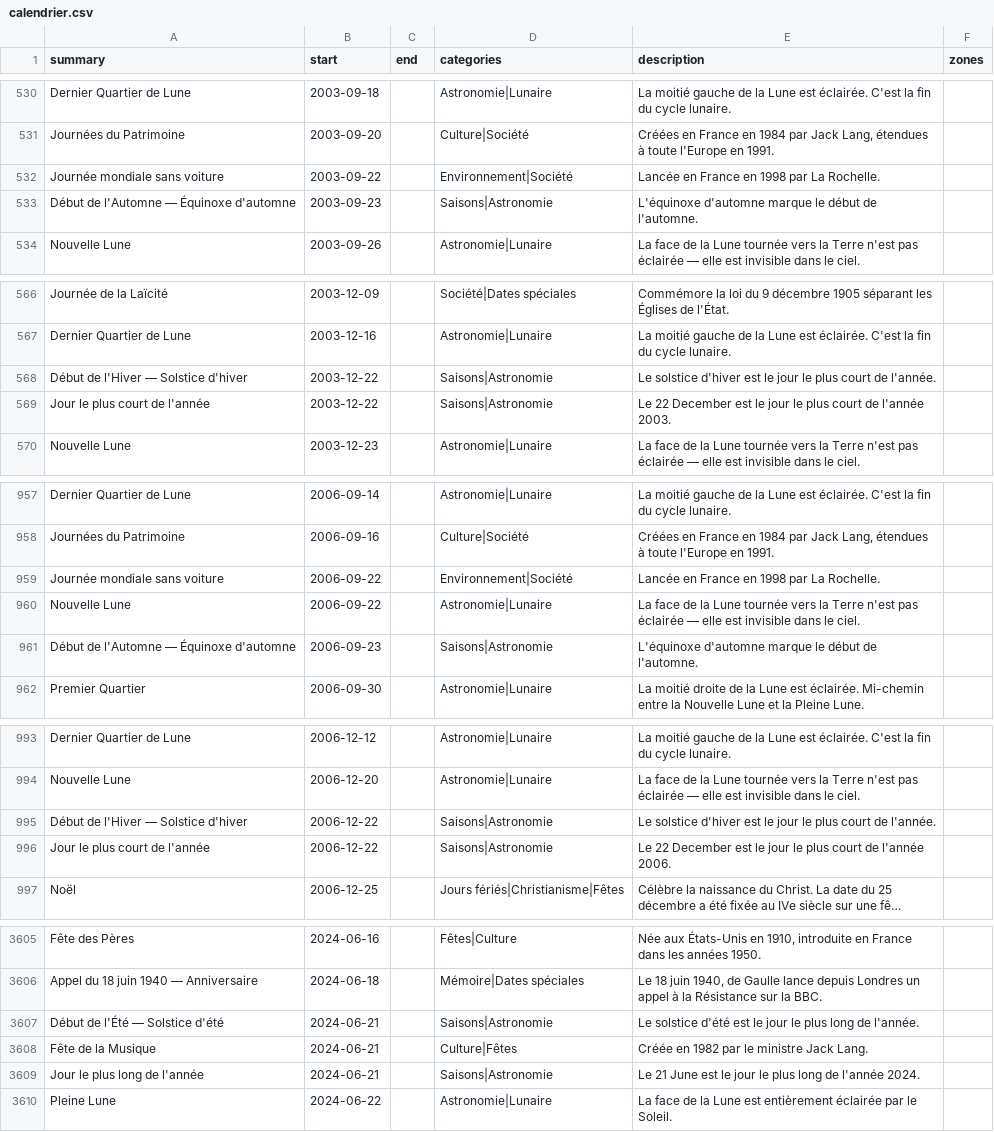
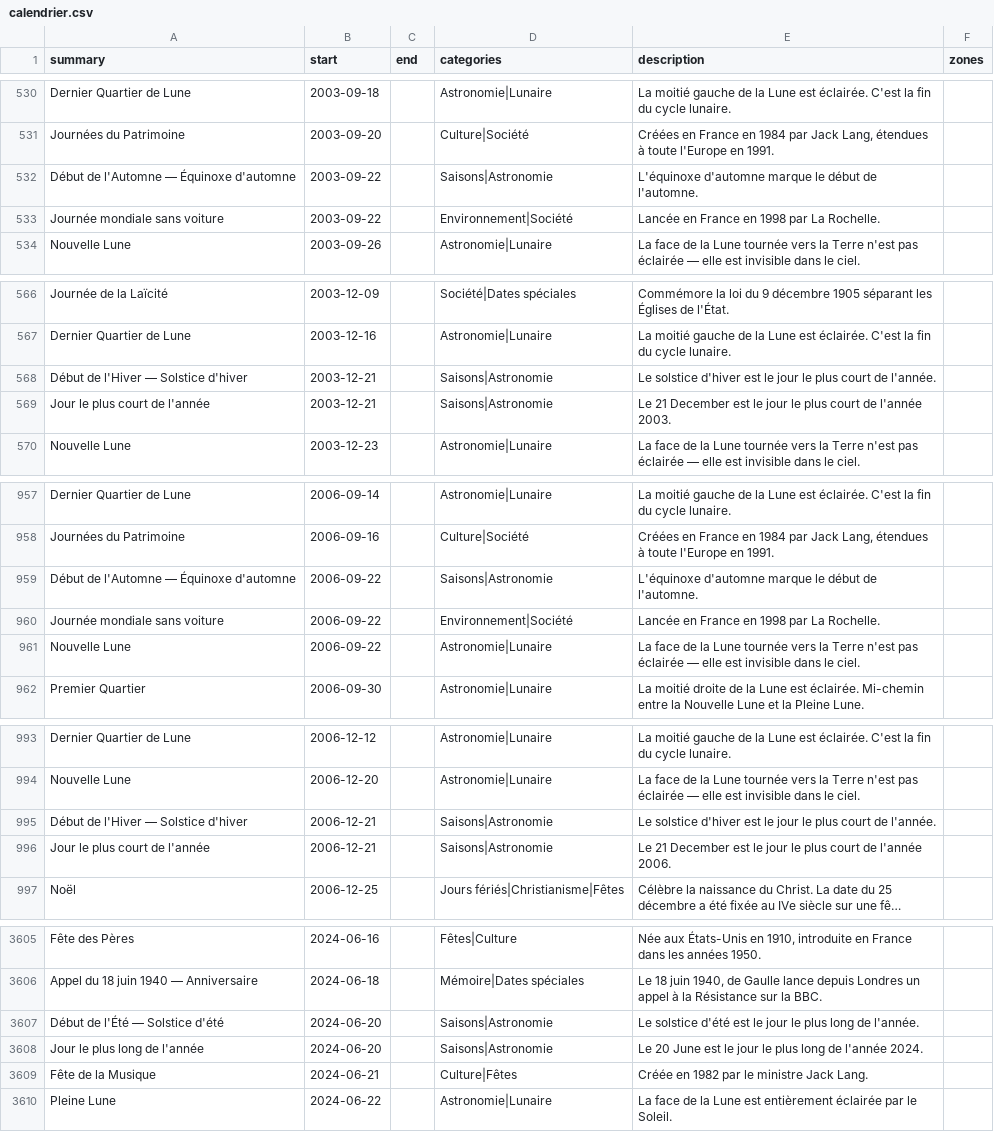
Before and after one commit to TiboTsr/calendrier-france-ics, a CSV file: calendrier.csv, drawn as a sheet; only a part is shown, gaps mark what is left out; long unchanged cells end in …; removed rows and columns are numbered as before the commit, all else as after; the diff covers the shown part only; the diff names each change by its address in the sheet, - before the commit and + after, or states it on an @@ line.

```diff
--- a/calendrier.csv
+++ b/calendrier.csv
+row 532: Début de l'Automne — Équinoxe d'automne | 2003-09-22 |  | Saisons|Astronomie | L'équinoxe d'automne marque le début de l'automne.
-row 533: Début de l'Automne — Équinoxe d'automne | 2003-09-23 |  | Saisons|Astronomie | L'équinoxe d'automne marque le début de l'automne.
-B568:B569 (start): 2003-12-22
+B568:B569 (start): 2003-12-21
-E569 (description): Le 22 December est…
+E569 (description): Le 21 December est…
+row 959: Début de l'Automne — Équinoxe d'automne | 2006-09-22 |  | Saisons|Astronomie | L'équinoxe d'automne marque le début de l'automne.
-row 961: Début de l'Automne — Équinoxe d'automne | 2006-09-23 |  | Saisons|Astronomie | L'équinoxe d'automne marque le début de l'automne.
-B995:B996 (start): 2006-12-22
+B995:B996 (start): 2006-12-21
-E996 (description): Le 22 December est…
+E996 (description): Le 21 December est…
-B3607 (start): 2024-06-21
+B3607 (start): 2024-06-20
+row 3608: Jour le plus long de l'année | 2024-06-20 |  | Saisons|Astronomie | Le 20 June est le jour le plus long de l'année 2024.
-row 3609: Jour le plus long de l'année | 2024-06-21 |  | Saisons|Astronomie | Le 21 June est le jour le plus long de l'année 2024.
```
Also changed, not shown: 1 edited cell elsewhere in this file, 12 other files.
